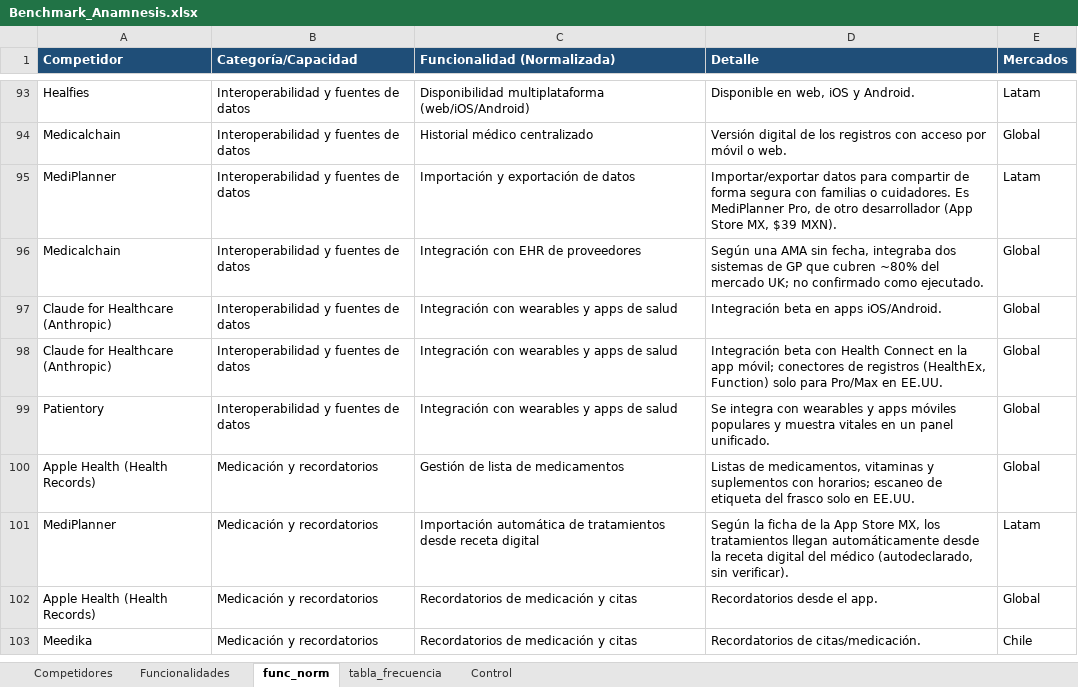
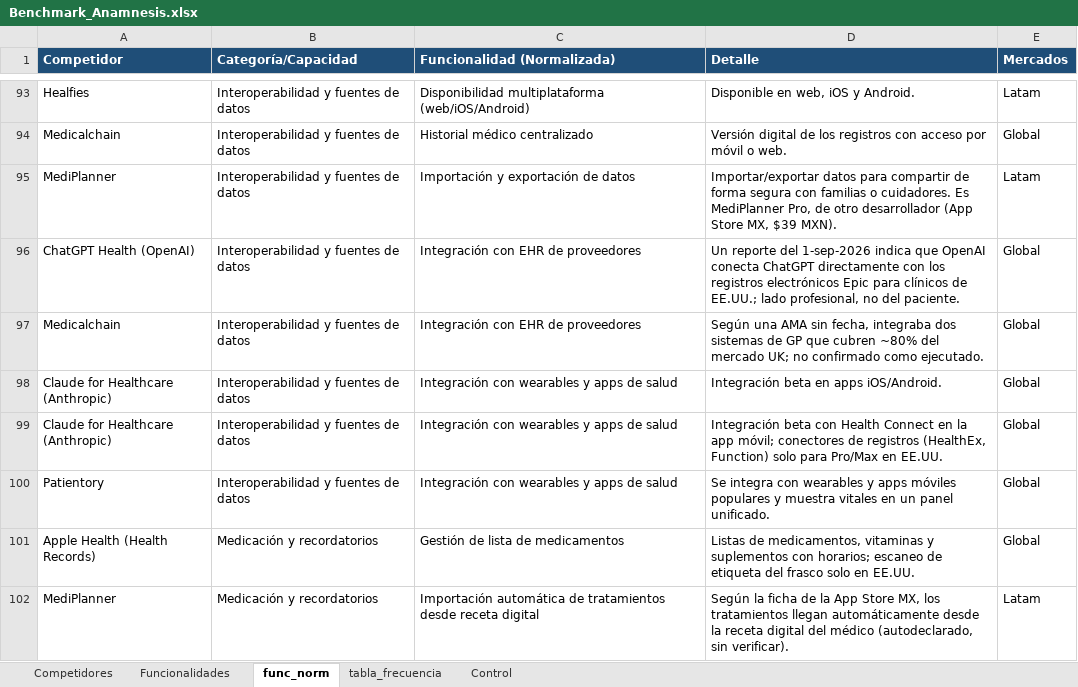
Before and after one commit to sdelafuenteb/Anamnesis, an Excel workbook: Outputs/Benchmark_Anamnesis.xlsx, sheet func_norm, drawn as a sheet; only a part is shown, gaps mark what is left out; the shorter side is filled out with more unchanged rows; values as stored, in another font and other column widths than the file's, no borders; the diff names each change by its address in the sheet, - before the commit and + after, or states it on an @@ line.

```diff
--- a/Outputs/Benchmark_Anamnesis.xlsx (sheet func_norm)
+++ b/Outputs/Benchmark_Anamnesis.xlsx (sheet func_norm)
+row 96: ChatGPT Health (OpenAI) | Interoperabilidad y fuentes de datos | Integración con EHR de proveedores | Un reporte del 1-sep-2026 indica que OpenAI conecta ChatGPT directamente con los registros electrónicos Epic para clínicos de EE.UU.; lado profesional, no del paciente. | Global
```
Also changed, not shown: sheet Competidores, sheet Control, sheet tabla_frecuencia.
